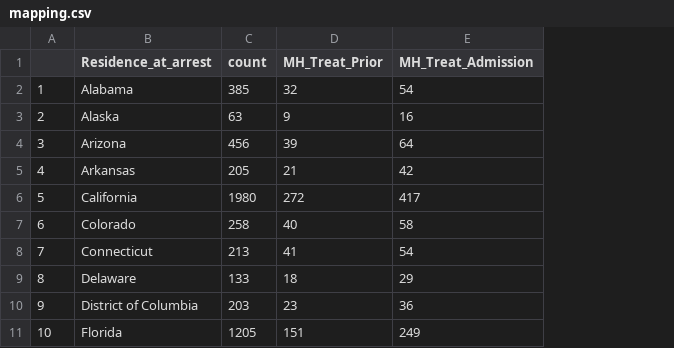
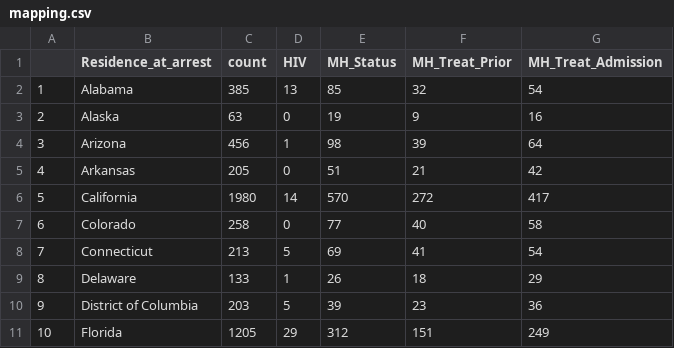
Before and after one commit to amr2371/prisonsurvey.github.io, a CSV file: mapping.csv, drawn as a sheet; only a part is shown; the diff names each change by its address in the sheet, - before the commit and + after, or states it on an @@ line.

```diff
--- a/mapping.csv
+++ b/mapping.csv
+column D (HIV), rows 2-11: 13 | 0 | 1 | 0 | 14 | 0 | 5 | 1 | 5 | 29
+column E (MH_Status), rows 2-11: 85 | 19 | 98 | 51 | 570 | 77 | 69 | 26 | 39 | 312
```
Also changed, not shown: 13 other files.
